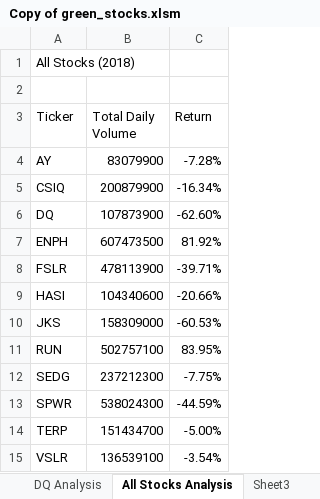
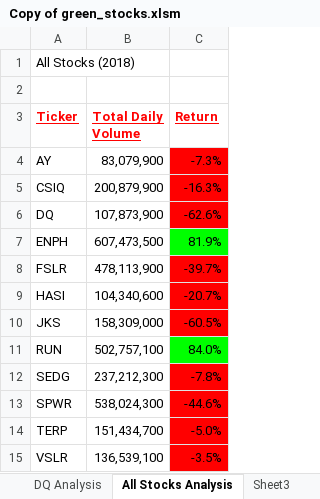
Before and after one commit to jclemson93/Module-2-Stock-analysis, an Excel workbook: Copy of green_stocks.xlsm, sheet All Stocks Analysis, drawn as a sheet; values as stored, in another font and other column widths than the file's, no borders; the diff names each change by its address in the sheet, - before the commit and + after, or states it on an @@ line.

Commit message:
Add files via upload
Conditional Formatting

```diff
--- a/Copy of green_stocks.xlsm (sheet All Stocks Analysis)
+++ b/Copy of green_stocks.xlsm (sheet All Stocks Analysis)
@@ A3:C3 bold: off → on, underline: off → on, text colour: black → #FF0000 @@
-B4 (Total Daily Volume): 83079900
+B4 (Total Daily Volume): 83,079,900
-C4 (Return): -7.28%
+C4 (Return): -7.3%
-C4:C6 fill: none
+C4:C6 fill: #FF0000
-B5 (Total Daily Volume): 200879900
+B5 (Total Daily Volume): 200,879,900
-C5 (Return): -16.34%
+C5 (Return): -16.3%
-B6 (Total Daily Volume): 107873900
+B6 (Total Daily Volume): 107,873,900
-C6 (Return): -62.60%
+C6 (Return): -62.6%
-B7 (Total Daily Volume): 607473500
+B7 (Total Daily Volume): 607,473,500
-C7 (Return): 81.92%
+C7 (Return): 81.9%
-C7 fill: none
+C7 fill: #00FF00
-B8 (Total Daily Volume): 478113900
+B8 (Total Daily Volume): 478,113,900
-C8 (Return): -39.71%
+C8 (Return): -39.7%
-C8:C10 fill: none
+C8:C10 fill: #FF0000
-B9 (Total Daily Volume): 104340600
+B9 (Total Daily Volume): 104,340,600
-C9 (Return): -20.66%
+C9 (Return): -20.7%
-B10 (Total Daily Volume): 158309000
+B10 (Total Daily Volume): 158,309,000
-C10 (Return): -60.53%
+C10 (Return): -60.5%
-B11 (Total Daily Volume): 502757100
+B11 (Total Daily Volume): 502,757,100
-C11 (Return): 83.95%
+C11 (Return): 84.0%
-C11 fill: none
+C11 fill: #00FF00
-B12 (Total Daily Volume): 237212300
+B12 (Total Daily Volume): 237,212,300
-C12 (Return): -7.75%
+C12 (Return): -7.8%
-C12:C15 fill: none
+C12:C15 fill: #FF0000
-B13 (Total Daily Volume): 538024300
+B13 (Total Daily Volume): 538,024,300
-C13 (Return): -44.59%
+C13 (Return): -44.6%
-B14 (Total Daily Volume): 151434700
+B14 (Total Daily Volume): 151,434,700
-C14 (Return): -5.00%
+C14 (Return): -5.0%
-B15 (Total Daily Volume): 136539100
+B15 (Total Daily Volume): 136,539,100
-C15 (Return): -3.54%
+C15 (Return): -3.5%
```
